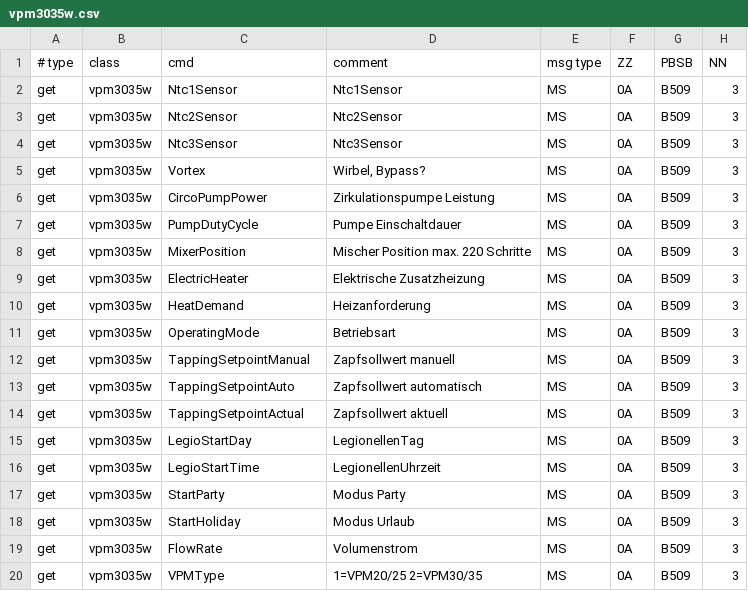
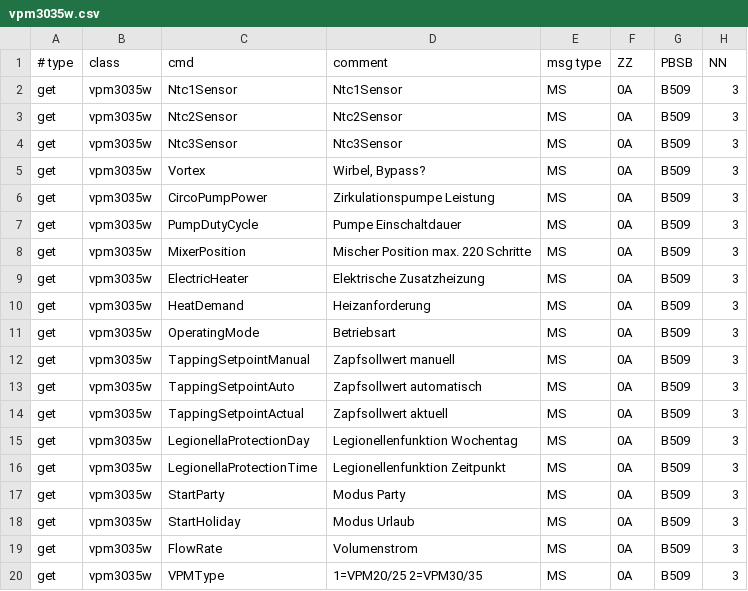
Before and after one commit to john30/ebusd, a CSV file: contrib/csv/vaillant/vpm3035w.csv, drawn as a sheet; only a part is shown; the diff names each change by its address in the sheet, - before the commit and + after, or states it on an @@ line.

Commit message:
Vaillant configuration files for VWx Heat Pumps added.

```diff
--- a/contrib/csv/vaillant/vpm3035w.csv
+++ b/contrib/csv/vaillant/vpm3035w.csv
-C15: LegioStartDay
+C15: LegionellaProtectionDay
-D15: LegionellenTag
+D15: Legionellenfunktion Wochentag
-C16: LegioStartTime
+C16: LegionellaProtectionTime
-D16: LegionellenUhrzeit
+D16: Legionellenfunktion Zeitpunkt
```
Also changed, not shown: 4 other files.
